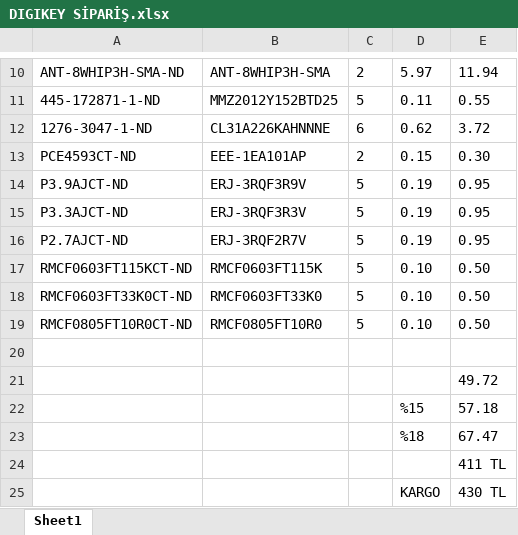
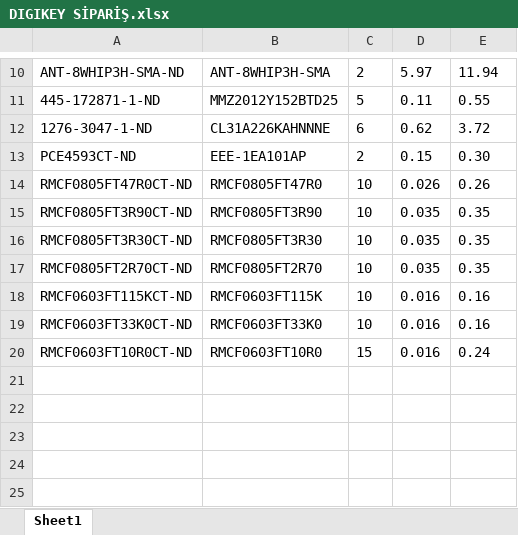
Before and after one commit to emitterpark/daq, an Excel workbook: DIGIKEY SİPARİŞ.xlsx, sheet Sheet1, drawn as a sheet; only a part is shown, gaps mark what is left out; values as stored, in another font and other column widths than the file's, no borders; removed rows and columns are numbered as before the commit, all else as after; the diff names each change by its address in the sheet, - before the commit and + after, or states it on an @@ line.

```diff
--- a/DIGIKEY SİPARİŞ.xlsx (sheet Sheet1)
+++ b/DIGIKEY SİPARİŞ.xlsx (sheet Sheet1)
-row 14: P3.9AJCT-ND | ERJ-3RQF3R9V | 5 | 0.19 | 0.95
-row 15: P3.3AJCT-ND | ERJ-3RQF3R3V | 5 | 0.19 | 0.95
-row 16: P2.7AJCT-ND | ERJ-3RQF2R7V | 5 | 0.19 | 0.95
+row 14: RMCF0805FT47R0CT-ND | RMCF0805FT47R0 | 10 | 0.026 | 0.26
+row 15: RMCF0805FT3R90CT-ND | RMCF0805FT3R90 | 10 | 0.035 | 0.35
+row 16: RMCF0805FT3R30CT-ND | RMCF0805FT3R30 | 10 | 0.035 | 0.35
+row 17: RMCF0805FT2R70CT-ND | RMCF0805FT2R70 | 10 | 0.035 | 0.35
-C18:C19: 5
+C18:C19: 10
-D18:D19: 0.10
+D18:D19: 0.016
-E18:E19: 0.50
+E18:E19: 0.16
-row 19: RMCF0805FT10R0CT-ND | RMCF0805FT10R0 | 5 | 0.10 | 0.50
-row 20: (empty)
+row 20: RMCF0603FT10R0CT-ND | RMCF0603FT10R0 | 15 | 0.016 | 0.24
-row 21:  |  |  |  | 49.72
-row 22:  |  |  | %15 | 57.18
-row 23:  |  |  | %18 | 67.47
-row 24:  |  |  |  | 411 TL
-row 25:  |  |  | KARGO | 430 TL
```
Also changed, not shown: EXTRA SİPARİŞ.xlsx, 29 other files.
